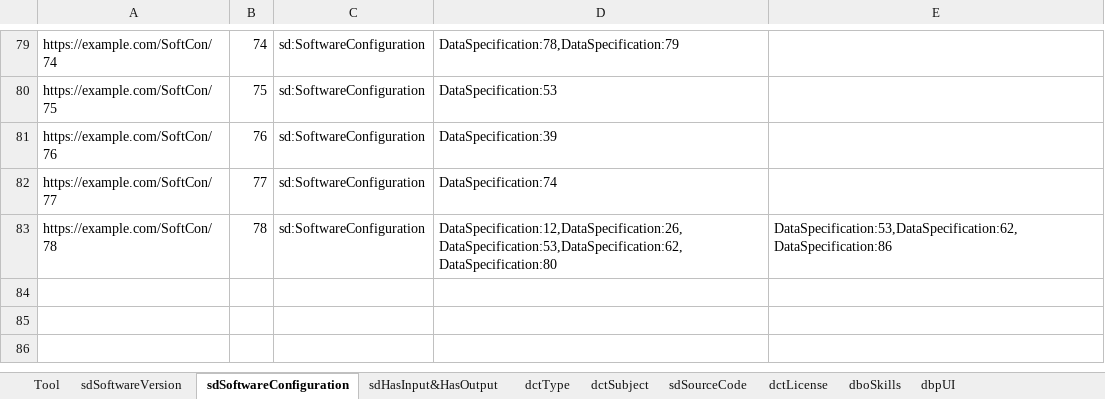
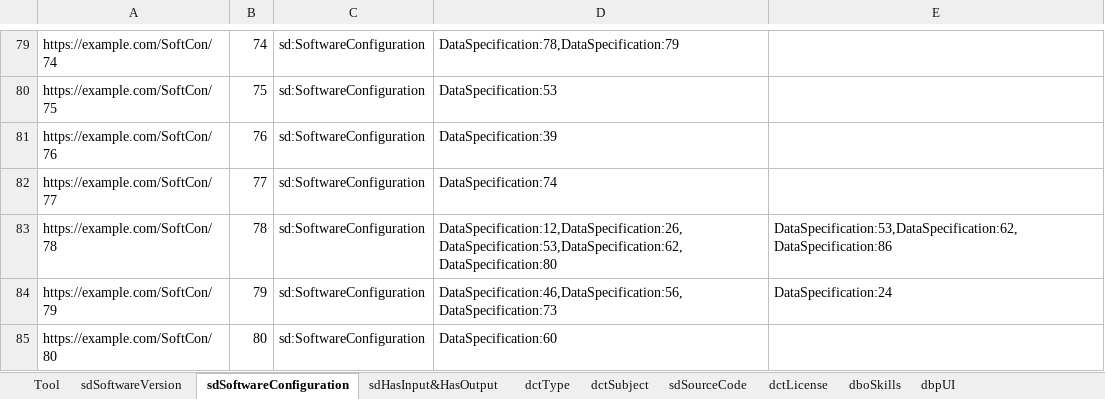
Before and after one commit to SEMICeu/Semantic-Solutions, an Excel workbook: tools.xlsx, sheet sdSoftwareConfiguration, drawn as a sheet; only a part is shown, gaps mark what is left out; values as stored, in another font and other column widths than the file's, no borders; the diff names each change by its address in the sheet, - before the commit and + after, or states it on an @@ line.

```diff
--- a/tools.xlsx (sheet sdSoftwareConfiguration)
+++ b/tools.xlsx (sheet sdSoftwareConfiguration)
+row 84: https://example.com/SoftCon/79 | 79 | sd:SoftwareConfiguration | DataSpecification:46,DataSpecification:56,DataSpecification:73 | DataSpecification:24
+row 85: https://example.com/SoftCon/80 | 80 | sd:SoftwareConfiguration | DataSpecification:60
```
Also changed, not shown: sheet Tool, sheet sdSoftwareVersion, sheet sdSourceCode, Tools decision tree v0.2.xlsx, 1 other file.
